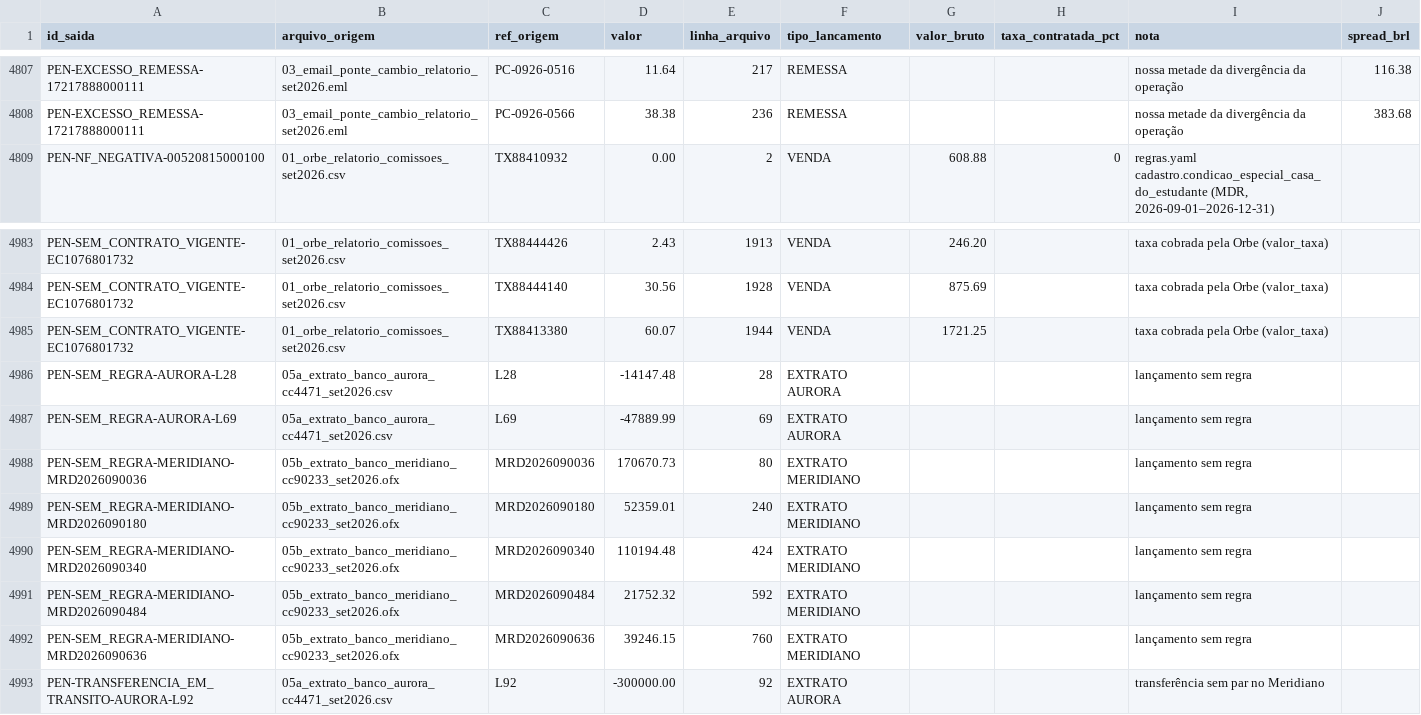
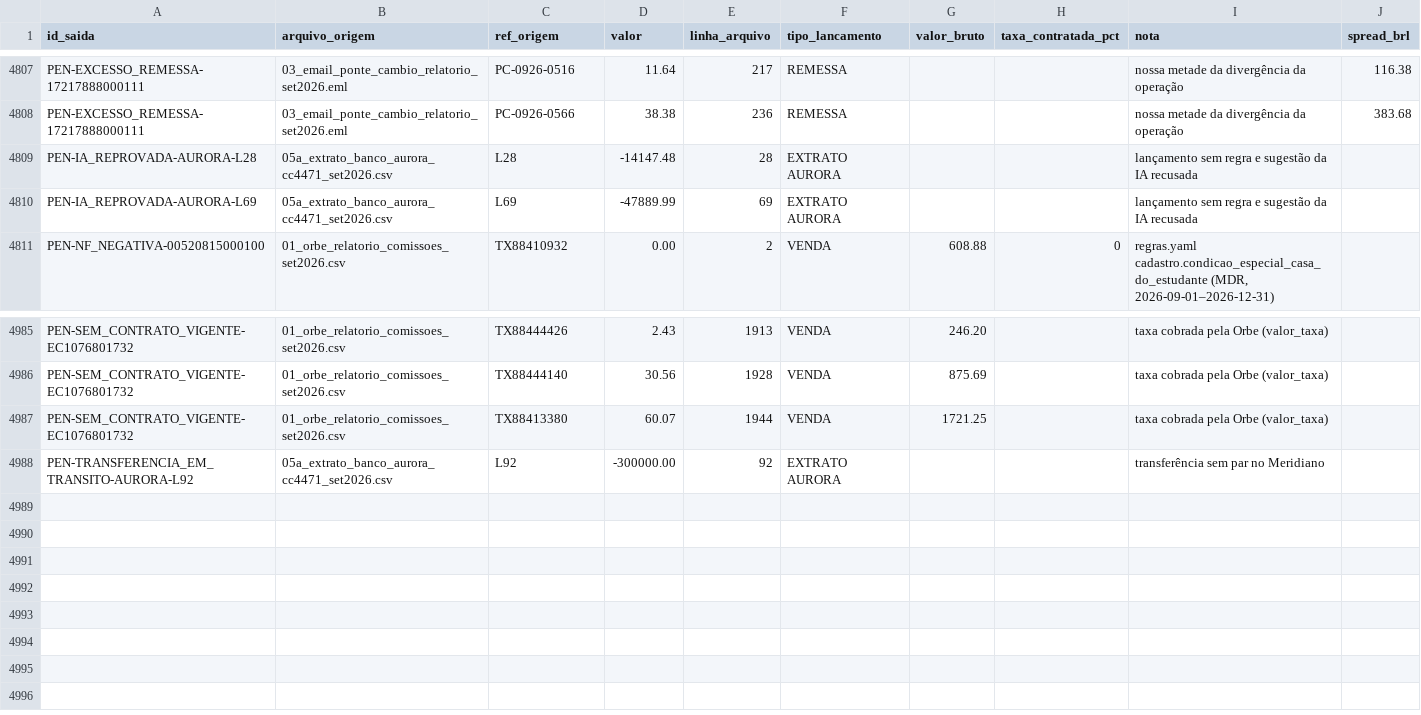
Before and after one commit to LandLandeiro/lucca-fechamento-mensal, a CSV file: saida/rastro.csv, drawn as a sheet; only a part is shown, gaps mark what is left out.

```diff
--- a/saida/rastro.csv
+++ b/saida/rastro.csv
@@ -4808,2 +4808,4 @@ PEN-EXCESSO_REMESSA-17217888000111;03_email_ponte_cambio_relatorio_set2026.eml;P
 PEN-EXCESSO_REMESSA-17217888000111;03_email_ponte_cambio_relatorio_set2026.eml;PC-0926-0566;38.38;236;REMESSA;;;nossa metade da divergência da operação;383.68
+PEN-IA_REPROVADA-AURORA-L28;05a_extrato_banco_aurora_cc4471_set2026.csv;L28;-14147.48;28;EXTRATO AURORA;;;lançamento sem regra e sugestão da IA recusada;
+PEN-IA_REPROVADA-AURORA-L69;05a_extrato_banco_aurora_cc4471_set2026.csv;L69;-47889.99;69;EXTRATO AURORA;;;lançamento sem regra e sugestão da IA recusada;
 PEN-NF_NEGATIVA-00520815000100;01_orbe_relatorio_comissoes_set2026.csv;TX88410932;0.00;2;VENDA;608.88;0;regras.yaml cadastro.condicao_especial_casa_do_estudante (MDR, 2026-09-01–2026-12-31);
@@ -4985,9 +4987,2 @@ PEN-SEM_CONTRATO_VIGENTE-EC1076801732;01_orbe_relatorio_comissoes_set2026.csv;TX
 PEN-SEM_CONTRATO_VIGENTE-EC1076801732;01_orbe_relatorio_comissoes_set2026.csv;TX88413380;60.07;1944;VENDA;1721.25;;taxa cobrada pela Orbe (valor_taxa);
-PEN-SEM_REGRA-AURORA-L28;05a_extrato_banco_aurora_cc4471_set2026.csv;L28;-14147.48;28;EXTRATO AURORA;;;lançamento sem regra;
-PEN-SEM_REGRA-AURORA-L69;05a_extrato_banco_aurora_cc4471_set2026.csv;L69;-47889.99;69;EXTRATO AURORA;;;lançamento sem regra;
-PEN-SEM_REGRA-MERIDIANO-MRD2026090036;05b_extrato_banco_meridiano_cc90233_set2026.ofx;MRD2026090036;170670.73;80;EXTRATO MERIDIANO;;;lançamento sem regra;
-PEN-SEM_REGRA-MERIDIANO-MRD2026090180;05b_extrato_banco_meridiano_cc90233_set2026.ofx;MRD2026090180;52359.01;240;EXTRATO MERIDIANO;;;lançamento sem regra;
-PEN-SEM_REGRA-MERIDIANO-MRD2026090340;05b_extrato_banco_meridiano_cc90233_set2026.ofx;MRD2026090340;110194.48;424;EXTRATO MERIDIANO;;;lançamento sem regra;
-PEN-SEM_REGRA-MERIDIANO-MRD2026090484;05b_extrato_banco_meridiano_cc90233_set2026.ofx;MRD2026090484;21752.32;592;EXTRATO MERIDIANO;;;lançamento sem regra;
-PEN-SEM_REGRA-MERIDIANO-MRD2026090636;05b_extrato_banco_meridiano_cc90233_set2026.ofx;MRD2026090636;39246.15;760;EXTRATO MERIDIANO;;;lançamento sem regra;
 PEN-TRANSFERENCIA_EM_TRANSITO-AURORA-L92;05a_extrato_banco_aurora_cc4471_set2026.csv;L92;-300000.00;92;EXTRATO AURORA;;;transferência sem par no Meridiano;
```
Also changed, not shown: saida/lancamentos_classificados.csv, saida/pendencias.csv, 26 other files.
